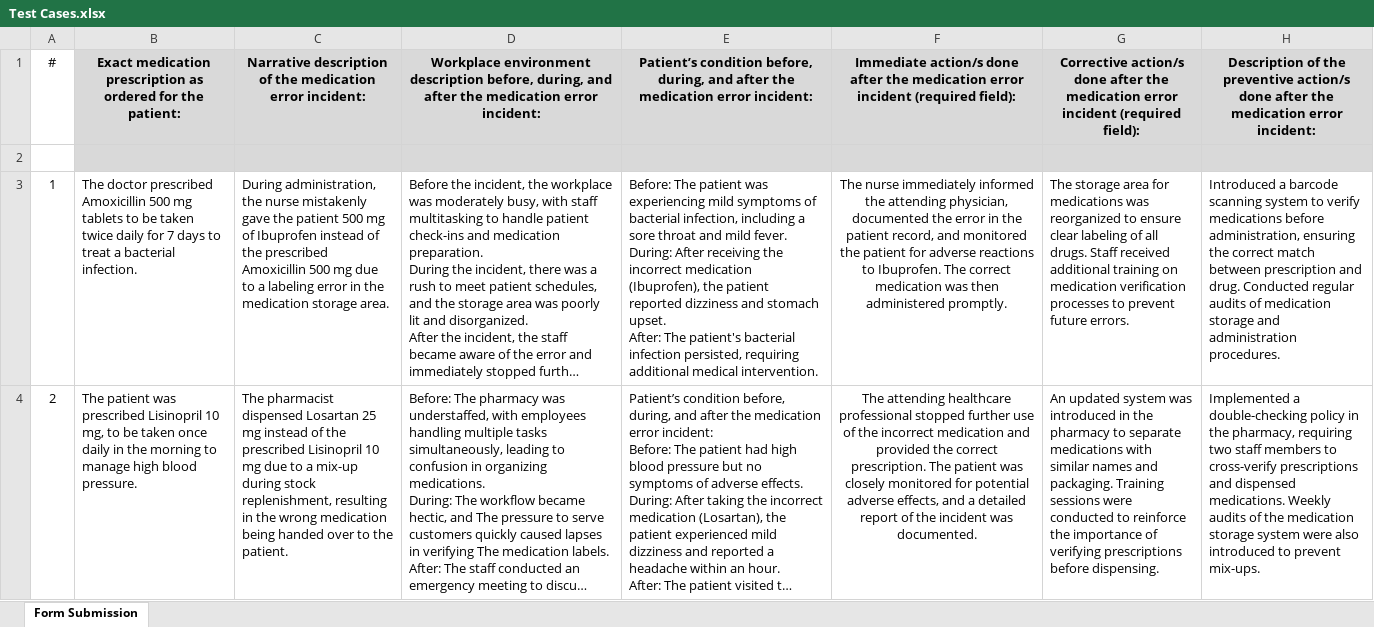
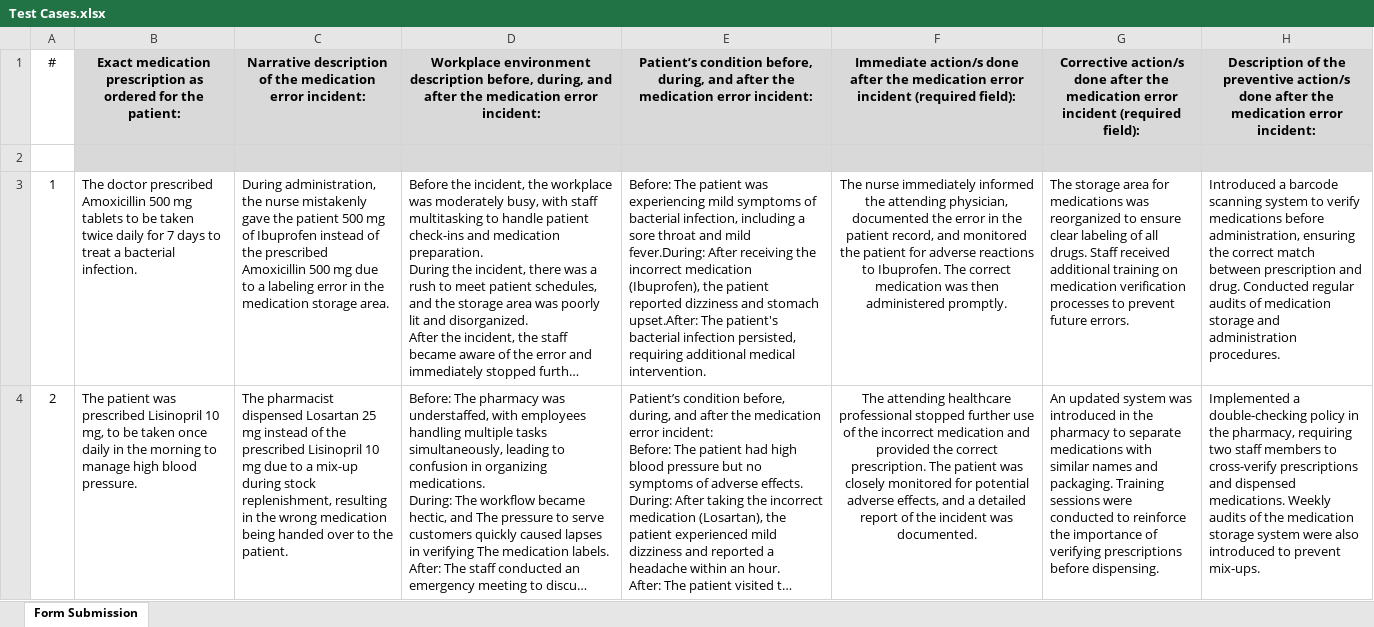
Before and after one commit to markoliver017/pcmc-inmers-shadcn, an Excel workbook: Test Cases.xlsx, sheet Form Submission, drawn as a sheet; long unchanged cells end in …; values as stored, in another font and other column widths than the file's, no borders; ↵ is a line break in a cell; the diff names each change by its address in the sheet, - before the commit and + after, or states it on an @@ line.

```diff
--- a/Test Cases.xlsx (sheet Form Submission)
+++ b/Test Cases.xlsx (sheet Form Submission)
-E3: …and mild fever. ↵ During: After receiving the incorrect medication (Ibuprofen), the patient reported dizziness and stomach upset. ↵ After: The patient's…
+E3: …and mild fever.During: After receiving the incorrect medication (Ibuprofen), the patient reported dizziness and stomach upset.After: The patient's…
```
Also changed, not shown: 19 other files.
